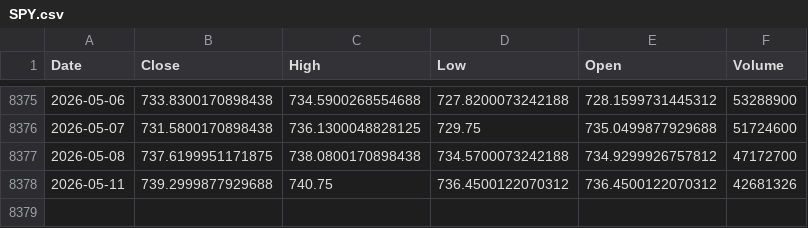
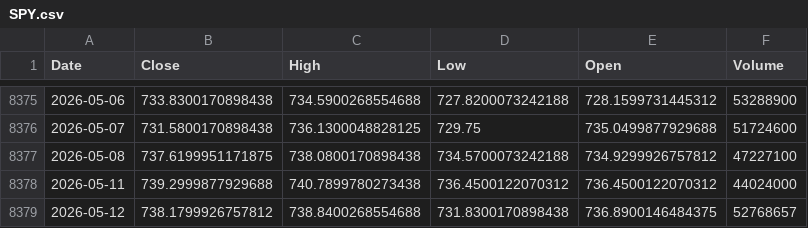
Before and after one commit to kittycapital/vix-spy, a CSV file: data/SPY.csv, drawn as a sheet; only a part is shown, gaps mark what is left out.

```diff
--- a/data/SPY.csv
+++ b/data/SPY.csv
@@ -8376,3 +8376,4 @@ Date,Close,High,Low,Open,Volume
 2026-05-07,731.5800170898438,736.1300048828125,729.75,735.0499877929688,51724600
-2026-05-08,737.6199951171875,738.0800170898438,734.5700073242188,734.9299926757812,47172700
-2026-05-11,739.2999877929688,740.75,736.4500122070312,736.4500122070312,42681326
+2026-05-08,737.6199951171875,738.0800170898438,734.5700073242188,734.9299926757812,47227100
+2026-05-11,739.2999877929688,740.7899780273438,736.4500122070312,736.4500122070312,44024000
+2026-05-12,738.1799926757812,738.8400268554688,731.8300170898438,736.8900146484375,52768657
```
Also changed, not shown: data/VIX.csv.
